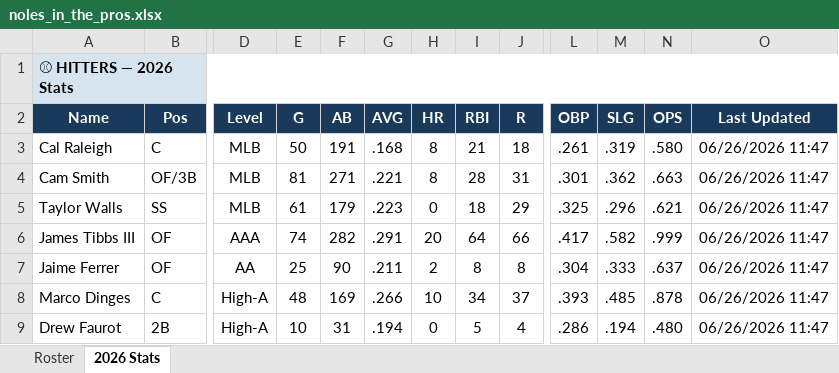
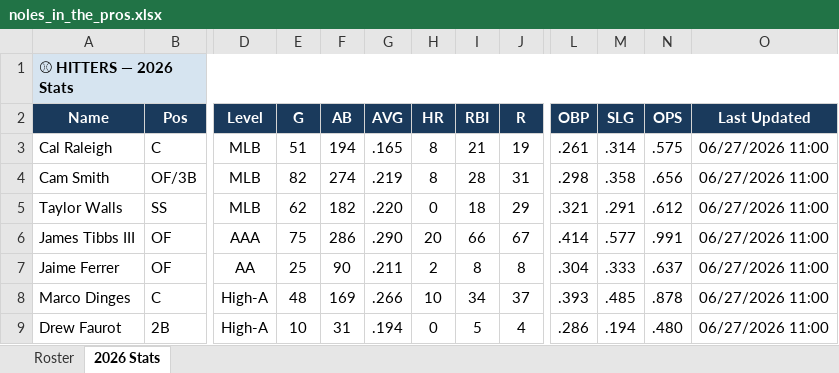
Before and after one commit to JohnVNoles/noles-in-the-show, an Excel workbook: noles_in_the_pros.xlsx, sheet 2026 Stats, drawn as a sheet; only a part is shown, gaps mark what is left out; values as stored, in another font and other column widths than the file's, no borders; the diff covers the shown part only; the diff names each change by its address in the sheet, - before the commit and + after, or states it on an @@ line.

```diff
--- a/noles_in_the_pros.xlsx (sheet 2026 Stats)
+++ b/noles_in_the_pros.xlsx (sheet 2026 Stats)
-E3 (G): 50
+E3 (G): 51
-F3 (AB): 191
+F3 (AB): 194
-G3 (AVG): .168
+G3 (AVG): .165
-J3 (R): 18
+J3 (R): 19
-M3 (SLG): .319
+M3 (SLG): .314
-N3 (OPS): .580
+N3 (OPS): .575
-O3:O9 (Last Updated): 06/26/2026 11:47
+O3:O9 (Last Updated): 06/27/2026 11:00
-E4 (G): 81
+E4 (G): 82
-F4 (AB): 271
+F4 (AB): 274
-G4 (AVG): .221
+G4 (AVG): .219
-L4 (OBP): .301
+L4 (OBP): .298
-M4 (SLG): .362
+M4 (SLG): .358
-N4 (OPS): .663
+N4 (OPS): .656
-E5 (G): 61
+E5 (G): 62
-F5 (AB): 179
+F5 (AB): 182
-G5 (AVG): .223
+G5 (AVG): .220
-L5 (OBP): .325
+L5 (OBP): .321
-M5 (SLG): .296
+M5 (SLG): .291
-N5 (OPS): .621
+N5 (OPS): .612
-E6 (G): 74
+E6 (G): 75
-F6 (AB): 282
+F6 (AB): 286
-G6 (AVG): .291
+G6 (AVG): .290
-I6 (RBI): 64
+I6 (RBI): 66
-J6 (R): 66
+J6 (R): 67
-L6 (OBP): .417
+L6 (OBP): .414
-M6 (SLG): .582
+M6 (SLG): .577
-N6 (OPS): .999
+N6 (OPS): .991
```
Also changed, not shown: 37 edited cells elsewhere in this sheet, 4 other files.
